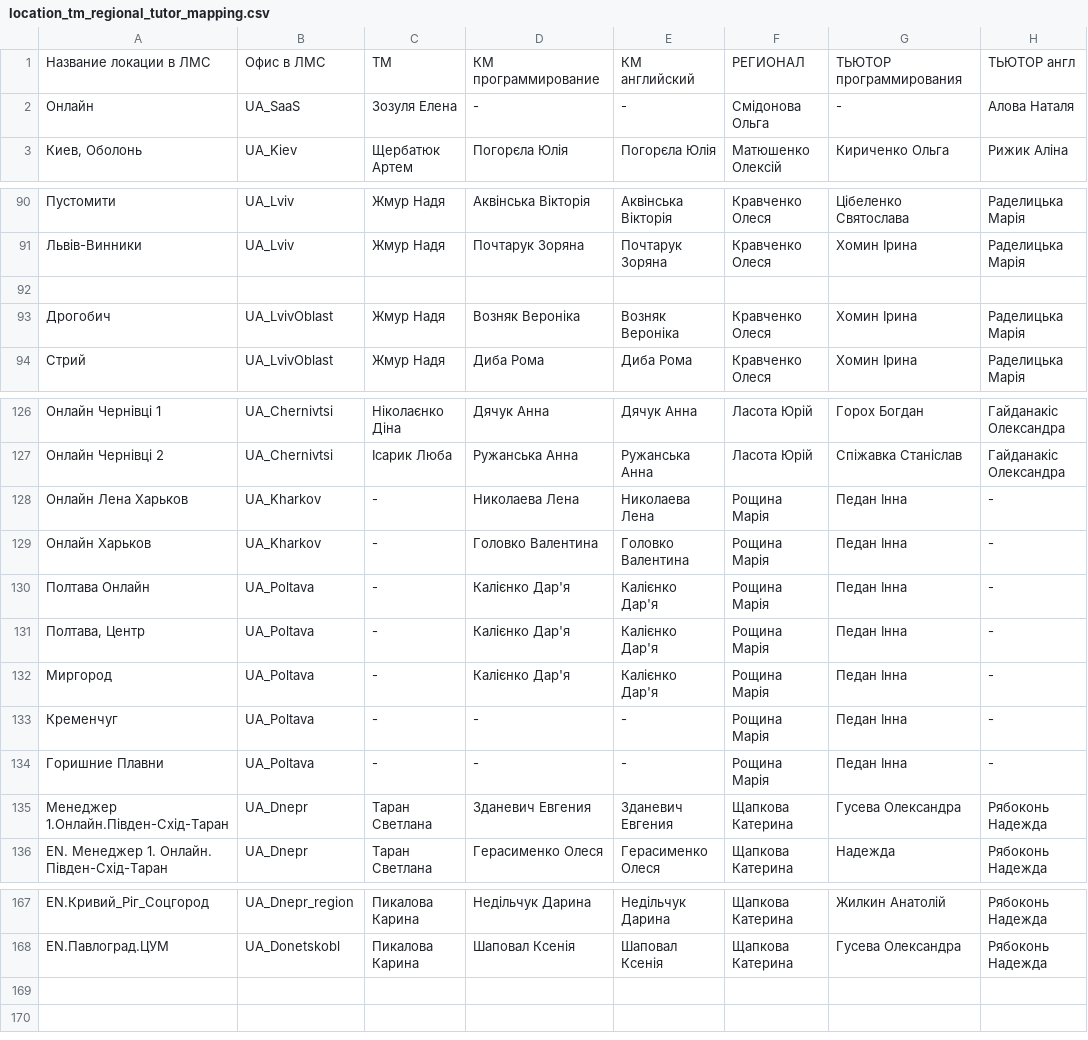
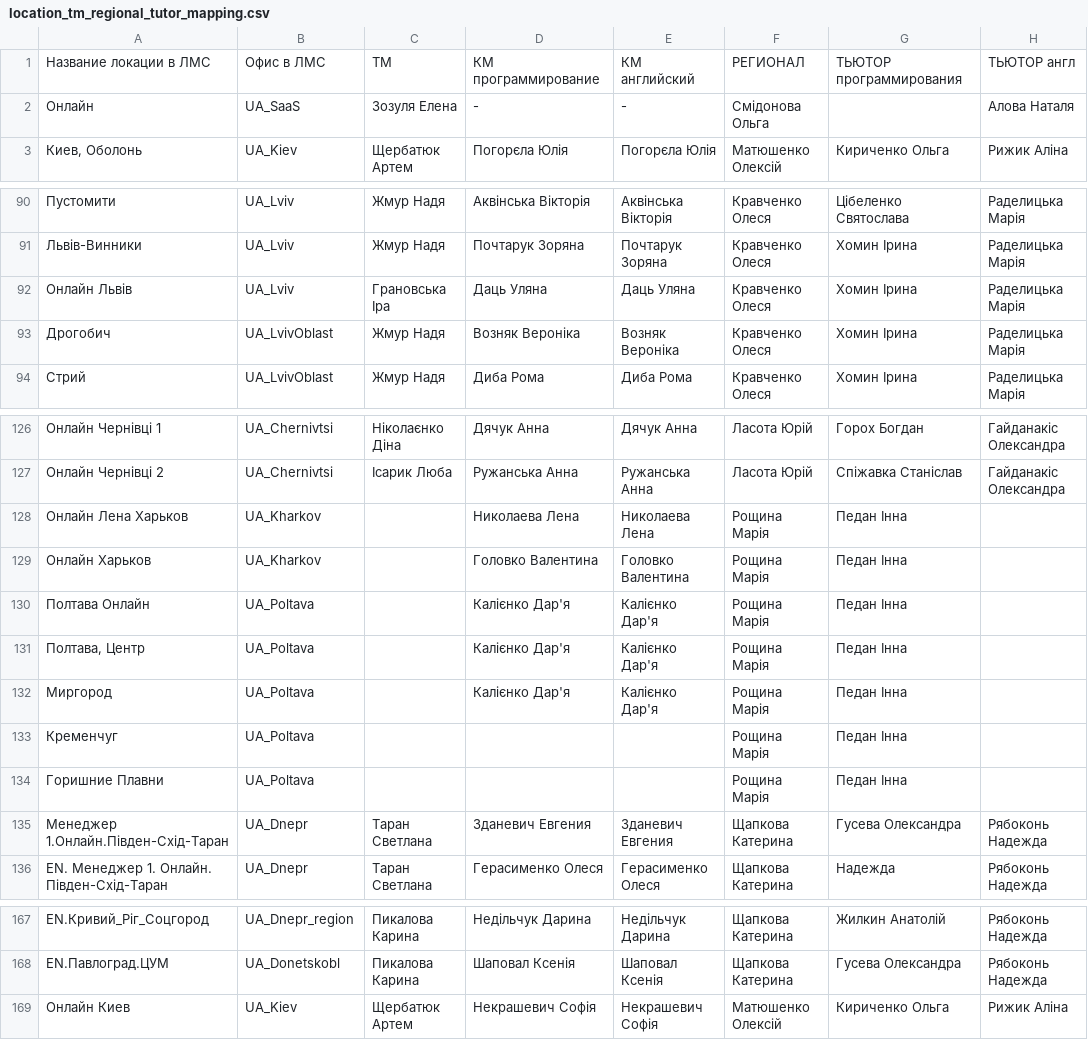
Before and after one commit to YukihiroSM/Logika-Statics, a CSV file: location_tm_regional_tutor_mapping.csv, drawn as a sheet; only a part is shown, gaps mark what is left out.

```diff
--- a/location_tm_regional_tutor_mapping.csv
+++ b/location_tm_regional_tutor_mapping.csv
@@ -1,3 +1,3 @@
 Название локации в ЛМС,Офис в ЛМС,ТМ,КМ программирование,КМ английский,РЕГИОНАЛ,ТЬЮТОР программирования,ТЬЮТОР англ
-Онлайн,UA_SaaS,Зозуля Елена,-,-,Смідонова Ольга,-,Алова Наталя
+Онлайн,UA_SaaS,Зозуля Елена,-,-,Смідонова Ольга,,Алова Наталя
 "Киев, Оболонь",UA_Kiev,Щербатюк Артем,Погорєла Юлія,Погорєла Юлія,Матюшенко Олексій,Кириченко Ольга,Рижик Аліна
@@ -91,3 +91,3 @@
 Львів-Винники,UA_Lviv,Жмур Надя,Почтарук Зоряна,Почтарук Зоряна,Кравченко Олеся,Хомин Ірина,Раделицька Марія
-,,,,,,,
+Онлайн Львів,UA_Lviv,Грановська Іра,Даць Уляна,Даць Уляна,Кравченко Олеся,Хомин Ірина,Раделицька Марія
 Дрогобич,UA_LvivOblast,Жмур Надя,Возняк Вероніка,Возняк Вероніка,Кравченко Олеся,Хомин Ірина,Раделицька Марія
@@ -127,9 +127,9 @@
 Онлайн Чернівці 2,UA_Chernivtsi,Ісарик Люба,Ружанська Анна,Ружанська Анна,Ласота Юрій,Спіжавка Станіслав,Гайданакіс Олександра
-Онлайн Лена Харьков,UA_Kharkov,-,Николаева Лена,Николаева Лена,Рощина Марія,Педан Інна, -
-Онлайн Харьков,UA_Kharkov,-,Головко Валентина,Головко Валентина,Рощина Марія,Педан Інна, -
-Полтава Онлайн,UA_Poltava,-,Калієнко Дар'я,Калієнко Дар'я,Рощина Марія,Педан Інна, -
-"Полтава, Центр",UA_Poltava,-,Калієнко Дар'я,Калієнко Дар'я,Рощина Марія,Педан Інна, -
-Миргород,UA_Poltava,-,Калієнко Дар'я,Калієнко Дар'я,Рощина Марія,Педан Інна, -
-Кременчуг,UA_Poltava,-,-,-,Рощина Марія,Педан Інна, -
-Горишние Плавни,UA_Poltava,-,-,-,Рощина Марія,Педан Інна, -
+Онлайн Лена Харьков,UA_Kharkov,,Николаева Лена,Николаева Лена,Рощина Марія,Педан Інна,
+Онлайн Харьков,UA_Kharkov,,Головко Валентина,Головко Валентина,Рощина Марія,Педан Інна,
+Полтава Онлайн,UA_Poltava,,Калієнко Дар'я,Калієнко Дар'я,Рощина Марія,Педан Інна,
+"Полтава, Центр",UA_Poltava,,Калієнко Дар'я,Калієнко Дар'я,Рощина Марія,Педан Інна,
+Миргород,UA_Poltava,,Калієнко Дар'я,Калієнко Дар'я,Рощина Марія,Педан Інна,
+Кременчуг,UA_Poltava,,,,Рощина Марія,Педан Інна,
+Горишние Плавни,UA_Poltava,,,,Рощина Марія,Педан Інна,
 Менеджер 1.Онлайн.Півден-Схід-Таран,UA_Dnepr,Таран Светлана,Зданевич Евгения,Зданевич Евгения,Щапкова Катерина,Гусева Олександра,Рябоконь Надежда
@@ -168 +168,2 @@ EN.Кривий_Ріг_Соцгород,UA_Dnepr_region,Пикалова Кар
 EN.Павлоград.ЦУМ,UA_Donetskobl,Пикалова Карина,Шаповал Ксенія,Шаповал Ксенія,Щапкова Катерина,Гусева Олександра,Рябоконь Надежда
+Онлайн Киев,UA_Kiev,Щербатюк Артем,Некрашевич Софія,Некрашевич Софія,Матюшенко Олексій,Кириченко Ольга,Рижик Аліна
```
Also changed, not shown: 9 other files.
